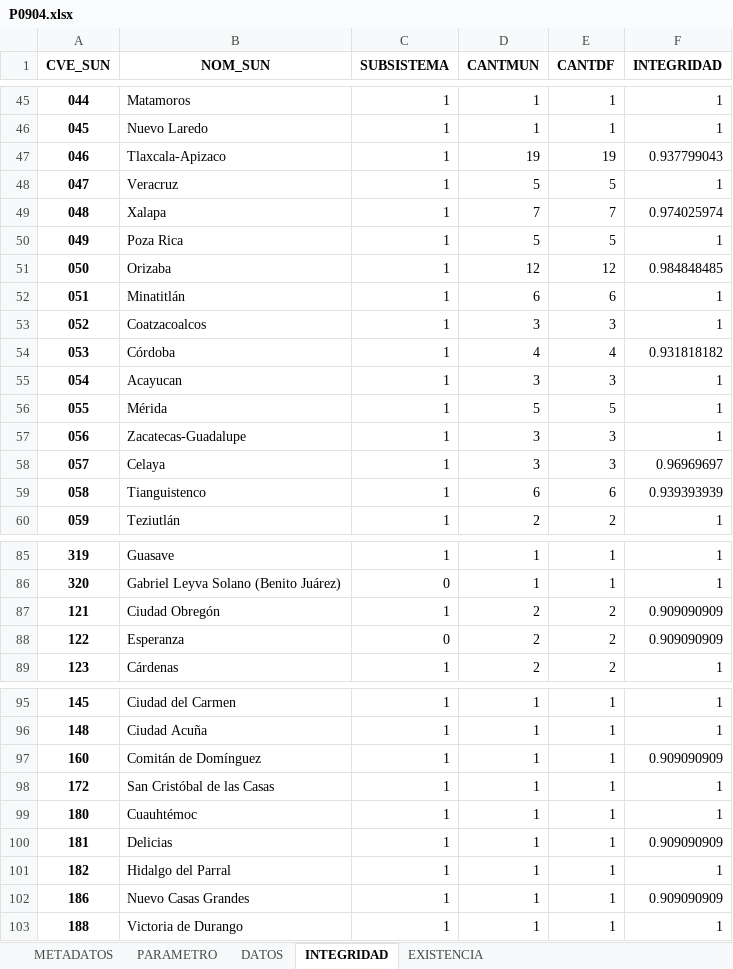
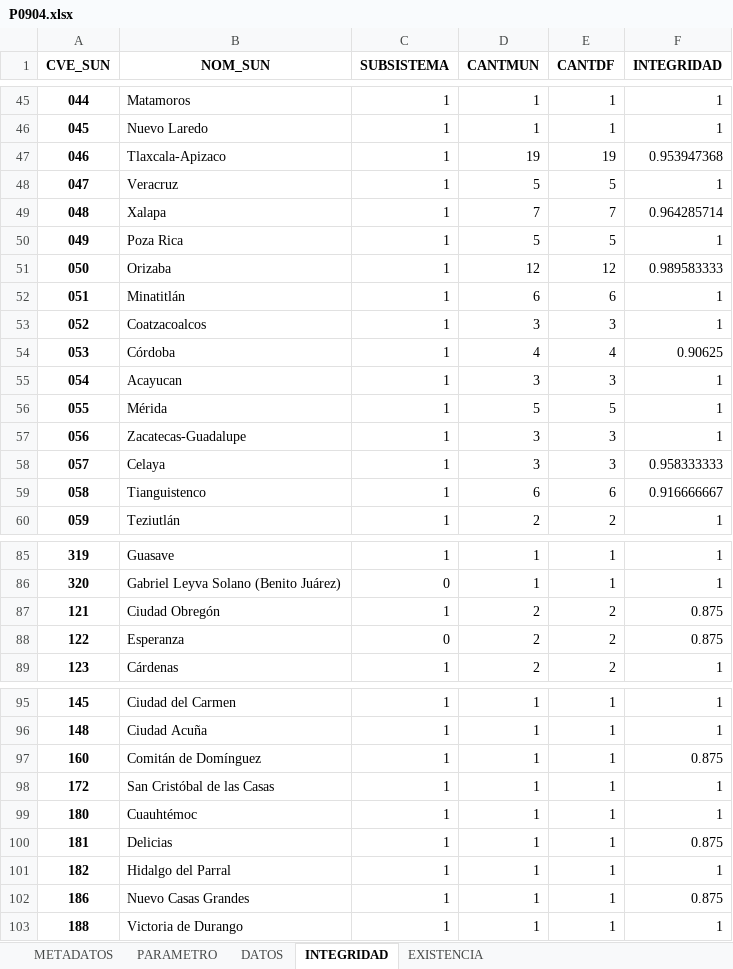
Before and after one commit to INECC-PCCS/01_Dmine, an Excel workbook: 09_BienesAmbientalesYServiciosPublicos/P0904/P0904.xlsx, sheet INTEGRIDAD, drawn as a sheet; only a part is shown, gaps mark what is left out; values as stored, in another font and other column widths than the file's, no borders; the diff covers the shown part only; the diff names each change by its address in the sheet, - before the commit and + after, or states it on an @@ line.

```diff
--- a/09_BienesAmbientalesYServiciosPublicos/P0904/P0904.xlsx (sheet INTEGRIDAD)
+++ b/09_BienesAmbientalesYServiciosPublicos/P0904/P0904.xlsx (sheet INTEGRIDAD)
-F47 (INTEGRIDAD): 0.937799043
+F47 (INTEGRIDAD): 0.953947368
-F49 (INTEGRIDAD): 0.974025974
+F49 (INTEGRIDAD): 0.964285714
-F51 (INTEGRIDAD): 0.984848485
+F51 (INTEGRIDAD): 0.989583333
-F54 (INTEGRIDAD): 0.931818182
+F54 (INTEGRIDAD): 0.90625
-F58 (INTEGRIDAD): 0.96969697
+F58 (INTEGRIDAD): 0.958333333
-F59 (INTEGRIDAD): 0.939393939
+F59 (INTEGRIDAD): 0.916666667
-F87:F88 (INTEGRIDAD): 0.909090909
+F87:F88 (INTEGRIDAD): 0.875
-F97 (INTEGRIDAD): 0.909090909
+F97 (INTEGRIDAD): 0.875
-F100 (INTEGRIDAD): 0.909090909
+F100 (INTEGRIDAD): 0.875
-F102 (INTEGRIDAD): 0.909090909
+F102 (INTEGRIDAD): 0.875
```
Also changed, not shown: 15 edited cells elsewhere in this sheet, sheet DATOS, sheet PARAMETRO, sheet EXISTENCIA, sheet METADATOS, charts or pictures, 7 other files.
